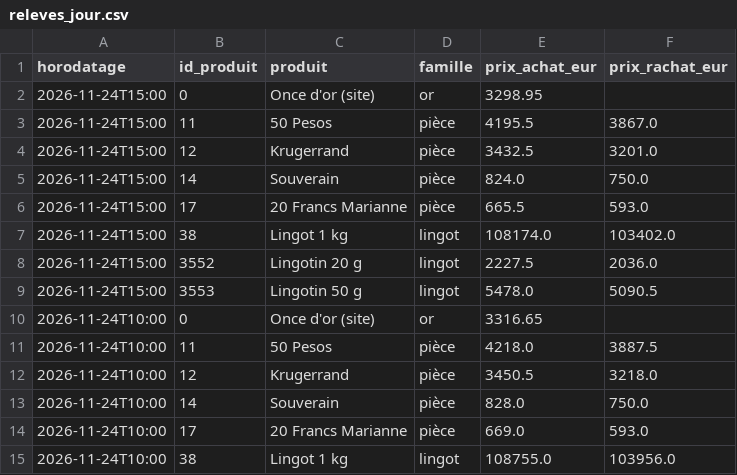
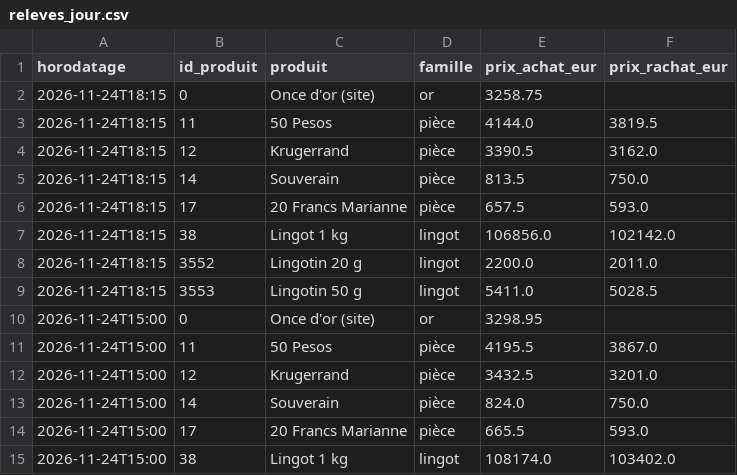
Before and after one commit to Zecat26/suivi-or, a CSV file: data/csv/releves_jour.csv, drawn as a sheet; only a part is shown; the shorter side is filled out with more unchanged rows; the diff names each change by its address in the sheet, - before the commit and + after, or states it on an @@ line.

```diff
--- a/data/csv/releves_jour.csv
+++ b/data/csv/releves_jour.csv
+row 2: 2026-11-24T18:15 | 0 | Once d'or (site) | or | 3258.75
+row 3: 2026-11-24T18:15 | 11 | 50 Pesos | pièce | 4144.0 | 3819.5
+row 4: 2026-11-24T18:15 | 12 | Krugerrand | pièce | 3390.5 | 3162.0
+row 5: 2026-11-24T18:15 | 14 | Souverain | pièce | 813.5 | 750.0
+row 6: 2026-11-24T18:15 | 17 | 20 Francs Marianne | pièce | 657.5 | 593.0
+row 7: 2026-11-24T18:15 | 38 | Lingot 1 kg | lingot | 106856.0 | 102142.0
+row 8: 2026-11-24T18:15 | 3552 | Lingotin 20 g | lingot | 2200.0 | 2011.0
+row 9: 2026-11-24T18:15 | 3553 | Lingotin 50 g | lingot | 5411.0 | 5028.5
```
Also changed, not shown: data/csv/cotation_cpr.csv, data/csv/prix_site.csv, 9 other files.
